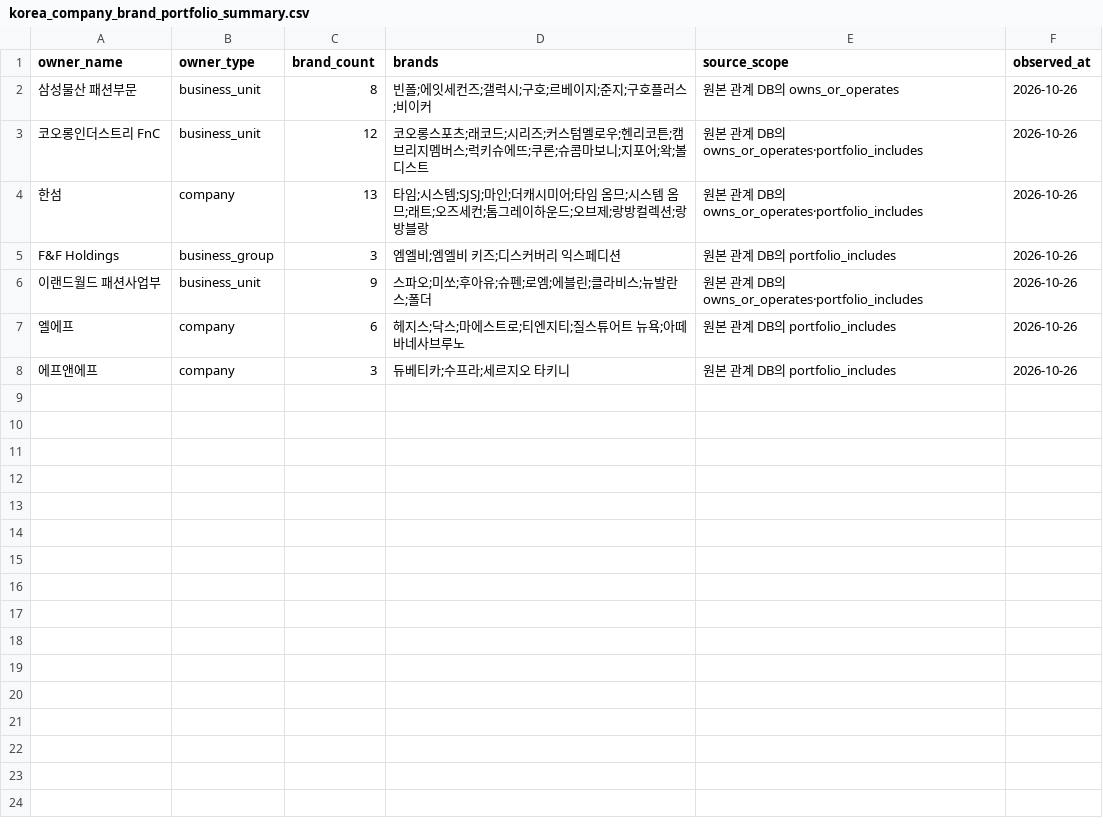
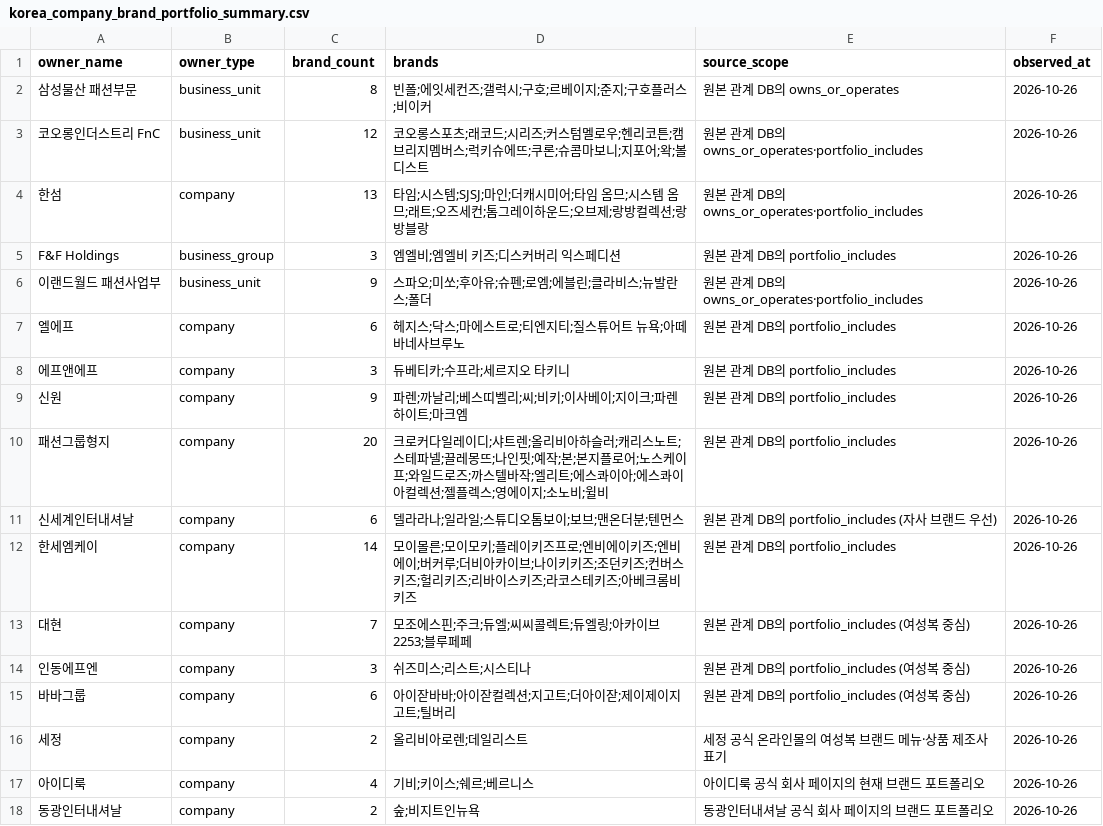
Before and after one commit to alstndus18-ops/Portfolio, a CSV file: research/fashion-industry-map/data/korea_company_brand_portfolio_summary.csv, drawn as a sheet; the diff names each change by its address in the sheet, - before the commit and + after, or states it on an @@ line.

```diff
--- a/research/fashion-industry-map/data/korea_company_brand_portfolio_summary.csv
+++ b/research/fashion-industry-map/data/korea_company_brand_portfolio_summary.csv
+row 9: 신원 | company | 9 | 파렌;까날리;베스띠벨리;씨;비키;이사베이;지이크;파렌하이트;마크엠 | 원본 관계 DB의 portfolio_includes | 2026-10-26
+row 10: 패션그룹형지 | company | 20 | 크로커다일레이디;샤트렌;올리비아하슬러;캐리스노트;스테파넬;끌레몽뜨;나인핏;예작;본;본지플로어;노스케이프;와일드로즈;까스텔바작;엘리트;에스콰이아;에스콰이아컬렉션;젤플렉스;영에이지;소노비;윌비 | 원본 관계 DB의 portfolio_includes | 2026-10-26
+row 11: 신세계인터내셔날 | company | 6 | 델라라나;일라일;스튜디오톰보이;보브;맨온더분;텐먼스 | 원본 관계 DB의 portfolio_includes (자사 브랜드 우선) | 2026-10-26
+row 12: 한세엠케이 | company | 14 | 모이몰른;모이모키;플레이키즈프로;엔비에이키즈;엔비에이;버커루;더비아카이브;나이키키즈;조던키즈;컨버스키즈;헐리키즈;리바이스키즈;라코스테키즈;아베크롬비키즈 | 원본 관계 DB의 portfolio_includes | 2026-10-26
+row 13: 대현 | company | 7 | 모조에스핀;주크;듀엘;씨씨콜렉트;듀엘링;아카이브 2253;블루페페 | 원본 관계 DB의 portfolio_includes (여성복 중심) | 2026-10-26
+row 14: 인동에프엔 | company | 3 | 쉬즈미스;리스트;시스티나 | 원본 관계 DB의 portfolio_includes (여성복 중심) | 2026-10-26
+row 15: 바바그룹 | company | 6 | 아이잗바바;아이잗컬렉션;지고트;더아이잗;제이제이지고트;틸버리 | 원본 관계 DB의 portfolio_includes (여성복 중심) | 2026-10-26
+row 16: 세정 | company | 2 | 올리비아로렌;데일리스트 | 세정 공식 온라인몰의 여성복 브랜드 메뉴·상품 제조사 표기 | 2026-10-26
+row 17: 아이디룩 | company | 4 | 기비;키이스;쉐르;베르니스 | 아이디룩 공식 회사 페이지의 현재 브랜드 포트폴리오 | 2026-10-26
+row 18: 동광인터내셔날 | company | 2 | 숲;비지트인뉴욕 | 동광인터내셔날 공식 회사 페이지의 브랜드 포트폴리오 | 2026-10-26
```
Also changed, not shown: 16 other files.
